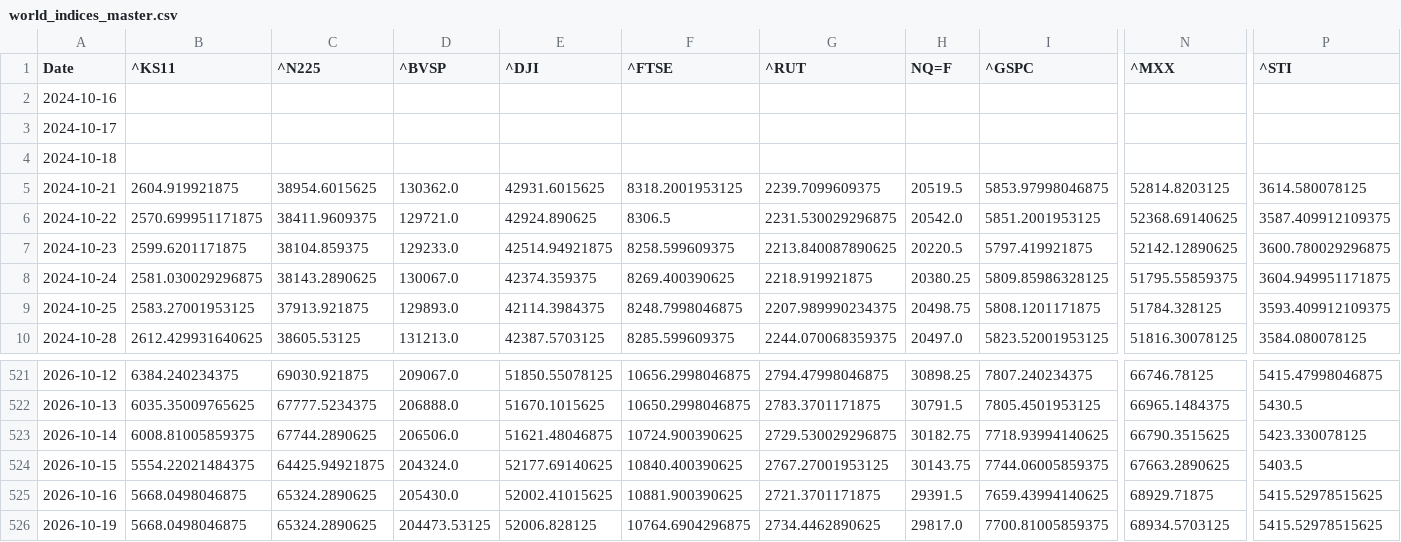
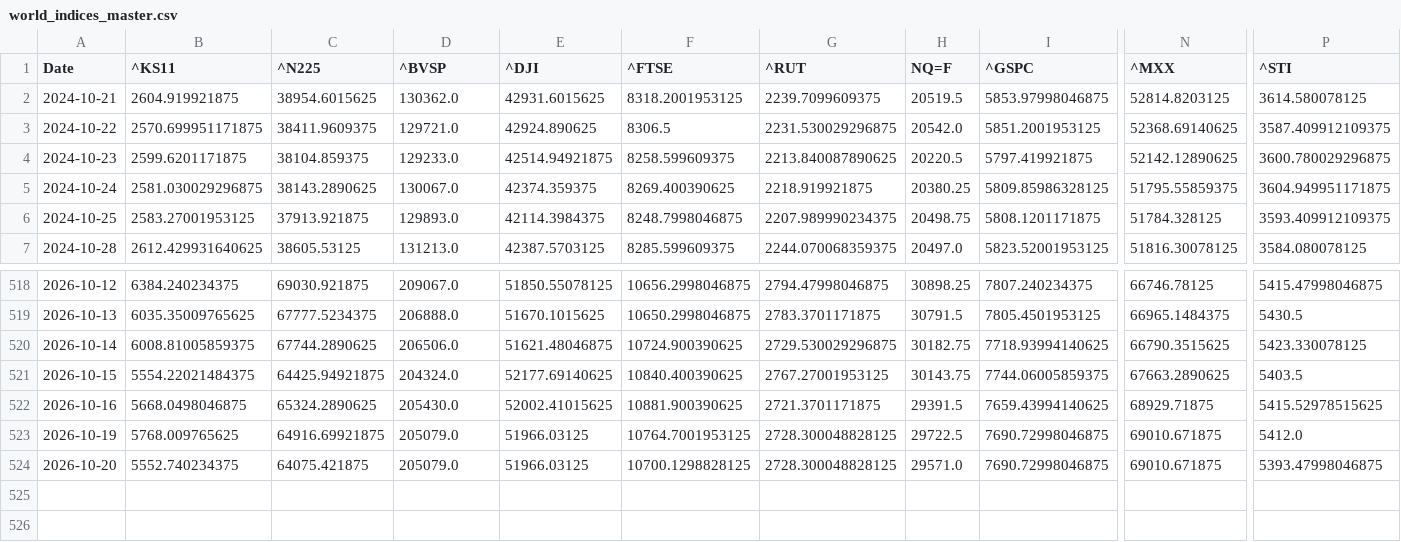
Before and after one commit to rhtjn3-sketch/Stock-Analysis, a CSV file: world_indices_master.csv, drawn as a sheet; only a part is shown, gaps mark what is left out; removed rows and columns are numbered as before the commit, all else as after; rows hold the shown columns only; the diff covers the shown part only; the diff names each change by its address in the sheet, - before the commit and + after, or states it on an @@ line.

Commit message:
Automated Market Data Update

```diff
--- a/world_indices_master.csv
+++ b/world_indices_master.csv
-row 2: 2024-10-16
-row 3: 2024-10-17
-row 4: 2024-10-18
-B523 (^KS11): 5668.0498046875
+B523 (^KS11): 5768.009765625
-C523 (^N225): 65324.2890625
+C523 (^N225): 64916.69921875
-D523 (^BVSP): 204473.53125
+D523 (^BVSP): 205079.0
-E523 (^DJI): 52006.828125
+E523 (^DJI): 51966.03125
-F523 (^FTSE): 10764.6904296875
+F523 (^FTSE): 10764.7001953125
-G523 (^RUT): 2734.4462890625
+G523 (^RUT): 2728.300048828125
-H523 (NQ=F): 29817.0
+H523 (NQ=F): 29722.5
-I523 (^GSPC): 7700.81005859375
+I523 (^GSPC): 7690.72998046875
-N523 (^MXX): 68934.5703125
+N523 (^MXX): 69010.671875
-P523 (^STI): 5415.52978515625
+P523 (^STI): 5412.0
+row 524: 2026-10-20 | 5552.740234375 | 64075.421875 | 205079.0 | 51966.03125 | 10700.1298828125 | 2728.300048828125 | 29571.0 | 7690.72998046875 | 69010.671875 | 5393.47998046875
```
Also changed, not shown: 2 edited cells elsewhere in this file, macro_master.csv, nifty_indices_master.csv, 5 other files.
